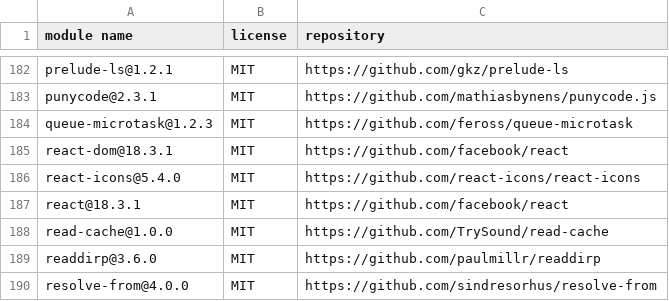
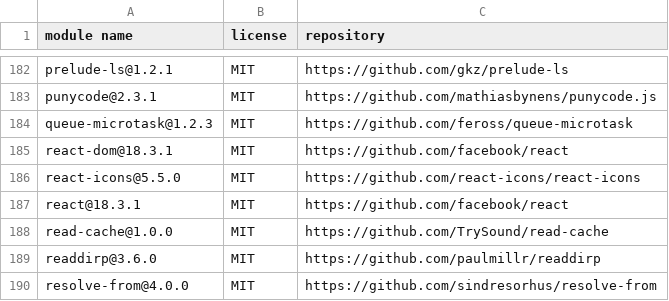
Before and after one commit to KanadeSisido/works, a CSV file: OPENSOURCE_LICENSE.csv, drawn as a sheet; only a part is shown, gaps mark what is left out.

```diff
--- a/OPENSOURCE_LICENSE.csv
+++ b/OPENSOURCE_LICENSE.csv
@@ -185,3 +185,3 @@
 "react-dom@18.3.1","MIT","https://github.com/facebook/react"
-"react-icons@5.4.0","MIT","https://github.com/react-icons/react-icons"
+"react-icons@5.5.0","MIT","https://github.com/react-icons/react-icons"
 "react@18.3.1","MIT","https://github.com/facebook/react"
```
Also changed, not shown: 10 other files.
